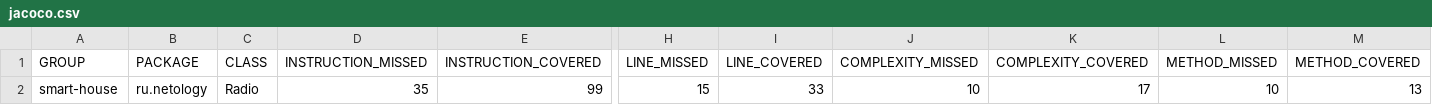
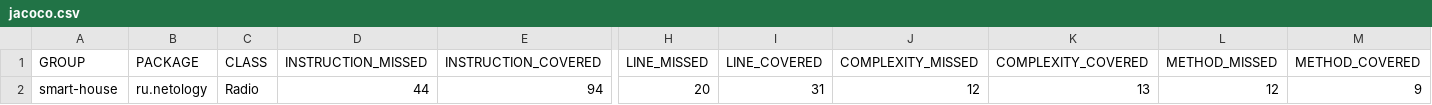
Before and after one commit to cat-e/3.1.2-Radio, a CSV file: target/site/jacoco/jacoco.csv, drawn as a sheet; only a part is shown, gaps mark what is left out; the diff names each change by its address in the sheet, - before the commit and + after, or states it on an @@ line.

```diff
--- a/target/site/jacoco/jacoco.csv
+++ b/target/site/jacoco/jacoco.csv
-D2 (INSTRUCTION_MISSED): 35
+D2 (INSTRUCTION_MISSED): 44
-E2 (INSTRUCTION_COVERED): 99
+E2 (INSTRUCTION_COVERED): 94
-H2 (LINE_MISSED): 15
+H2 (LINE_MISSED): 20
-I2 (LINE_COVERED): 33
+I2 (LINE_COVERED): 31
-J2 (COMPLEXITY_MISSED): 10
+J2 (COMPLEXITY_MISSED): 12
-K2 (COMPLEXITY_COVERED): 17
+K2 (COMPLEXITY_COVERED): 13
-L2 (METHOD_MISSED): 10
+L2 (METHOD_MISSED): 12
-M2 (METHOD_COVERED): 13
+M2 (METHOD_COVERED): 9
```
Also changed, not shown: 15 other files.
